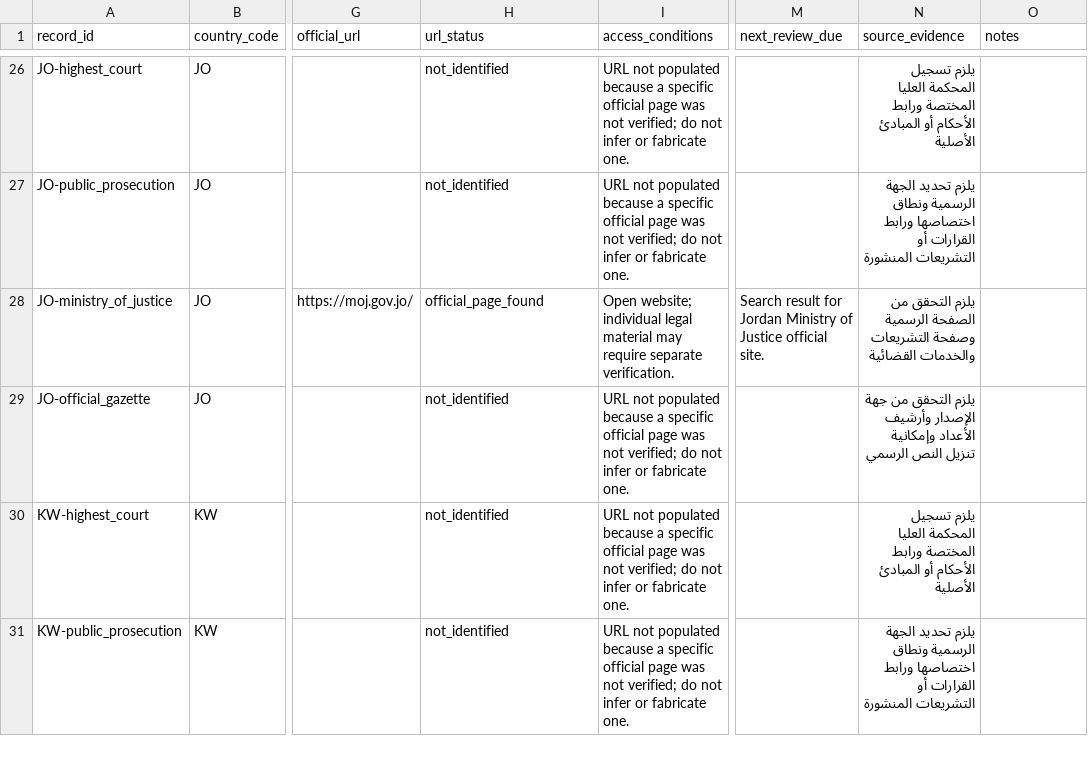
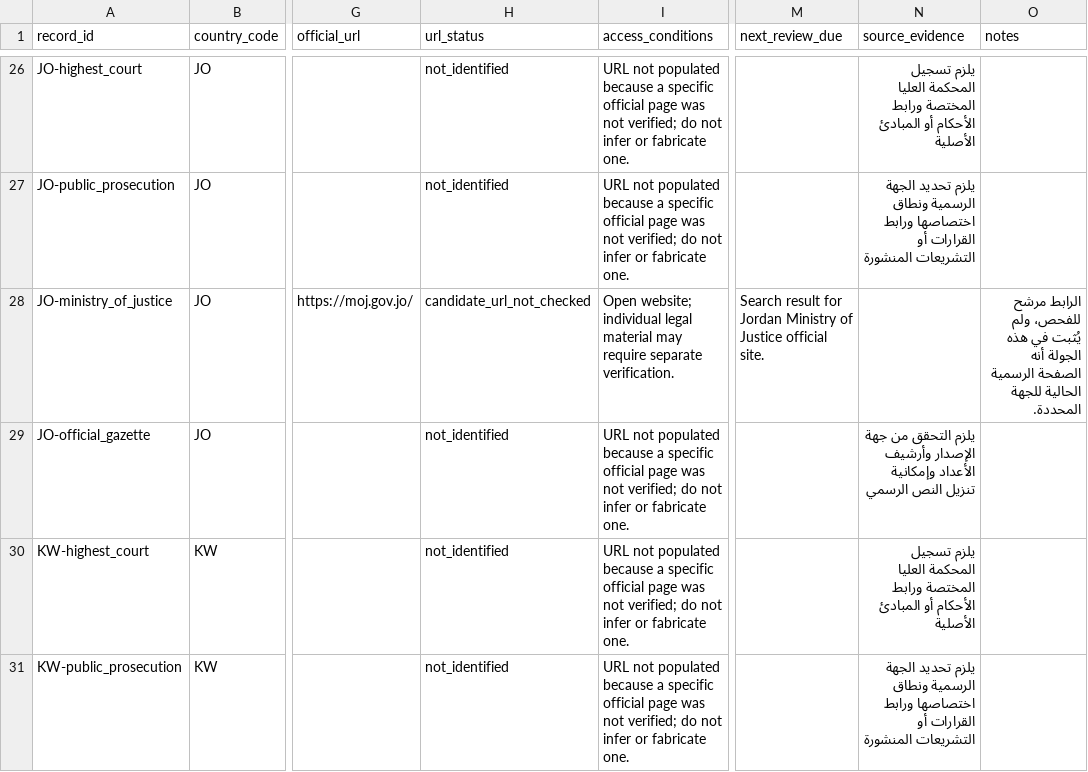
Before and after one commit to hassenozon-prog/Hassen, a CSV file: sources/judiciary-directory.csv, drawn as a sheet; only a part is shown, gaps mark what is left out; the diff covers the shown part only; the diff names each change by its address in the sheet, - before the commit and + after, or states it on an @@ line.

Commit message:
Add schemas for legal registers and correct unverified judiciary directory links

```diff
--- a/sources/judiciary-directory.csv
+++ b/sources/judiciary-directory.csv
-H28 (url_status): official_page_found
+H28 (url_status): candidate_url_not_checked
-N28 (source_evidence): يلزم التحقق من الصفحة الرسمية وصفحة التشريعات والخدمات القضائية
+N28 (source_evidence): (empty)
-O28 (notes): (empty)
+O28 (notes): الرابط مرشح للفحص، ولم يُثبت في هذه الجولة أنه الصفحة الرسمية الحالية للجهة المحددة.
```
Also changed, not shown: 11 edited cells elsewhere in this file, 4 other files.
